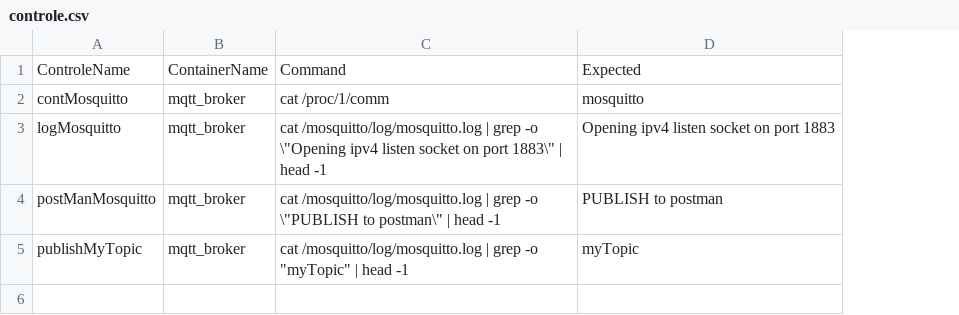
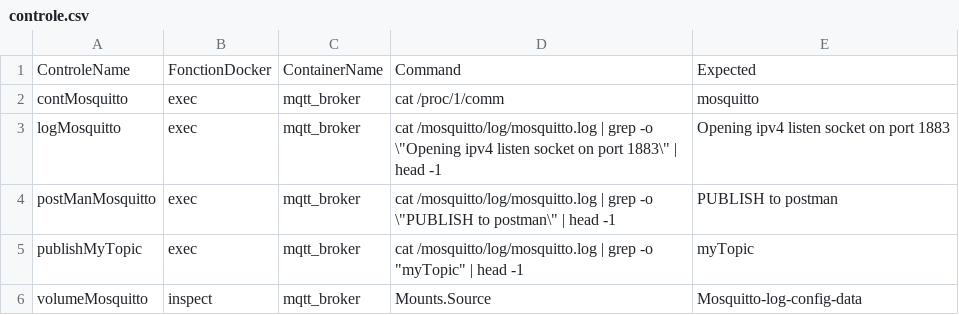
Before and after one commit to SD-CIEL/DockerControle, a CSV file: controle.csv, drawn as a sheet; the diff names each change by its address in the sheet, - before the commit and + after, or states it on an @@ line.

Commit message:
tests avec fonction docker et recherche de mots par match intégré dans le fichier controle

```diff
--- a/controle.csv
+++ b/controle.csv
+column B, rows 1-5: FonctionDocker | exec | exec | exec | exec
+row 6: volumeMosquitto | inspect | mqtt_broker | Mounts.Source | Mosquitto-log-config-data
```
Also changed, not shown: 1 other file.
